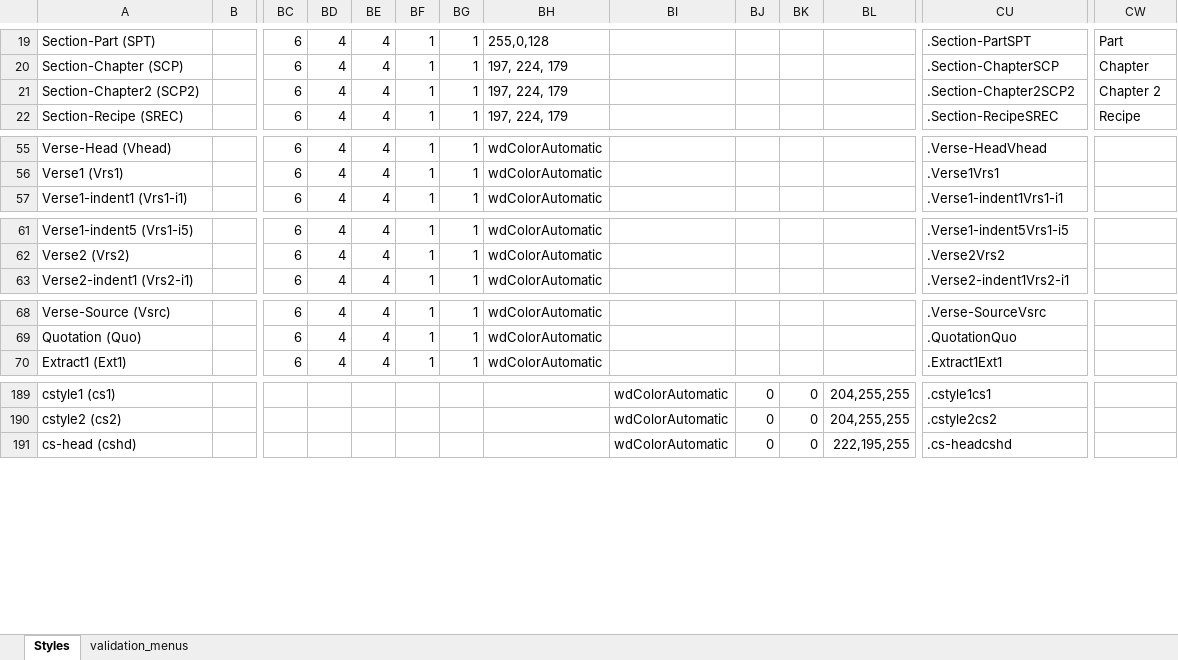
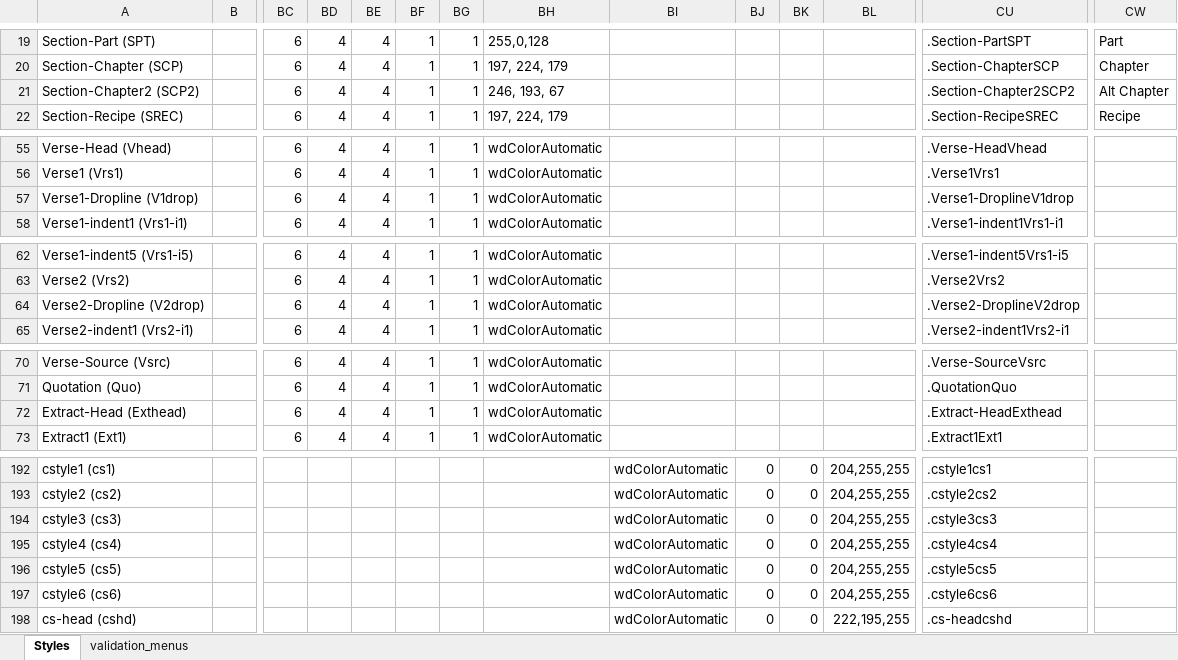
Before and after one commit to macmillanpublishers/RSuite_Word-template, an Excel workbook: StyleTemplate_auto-generate/WordTemplateStyles.xlsm, sheet Styles, drawn as a sheet; only a part is shown, gaps mark what is left out; values as stored, in another font and other column widths than the file's, no cell formats; conditional formats and table styles not drawn; rows hold the shown columns only; the diff names each change by its address in the sheet, - before the commit and + after, or states it on an @@ line.

```diff
--- a/StyleTemplate_auto-generate/WordTemplateStyles.xlsm (sheet Styles)
+++ b/StyleTemplate_auto-generate/WordTemplateStyles.xlsm (sheet Styles)
-BH21: 197, 224, 179
+BH21: 246, 193, 67
-CW21: Chapter 2
+CW21: Alt Chapter
+row 57: Verse1-Dropline (V1drop) |  | 6 | 4 | 4 | 1 | 1 | wdColorAutomatic |  |  |  |  | .Verse1-DroplineV1drop
+row 64: Verse2-Dropline (V2drop) |  | 6 | 4 | 4 | 1 | 1 | wdColorAutomatic |  |  |  |  | .Verse2-DroplineV2drop
+row 72: Extract-Head (Exthead) |  | 6 | 4 | 4 | 1 | 1 | wdColorAutomatic |  |  |  |  | .Extract-HeadExthead
+row 194: cstyle3 (cs3) |  |  |  |  |  |  |  | wdColorAutomatic | 0 | 0 | 204,255,255 | .cstyle3cs3
+row 195: cstyle4 (cs4) |  |  |  |  |  |  |  | wdColorAutomatic | 0 | 0 | 204,255,255 | .cstyle4cs4
+row 196: cstyle5 (cs5) |  |  |  |  |  |  |  | wdColorAutomatic | 0 | 0 | 204,255,255 | .cstyle5cs5
+row 197: cstyle6 (cs6) |  |  |  |  |  |  |  | wdColorAutomatic | 0 | 0 | 204,255,255 | .cstyle6cs6
```
Also changed, not shown: cell formats, formulas that keep their value, 8 other files.
